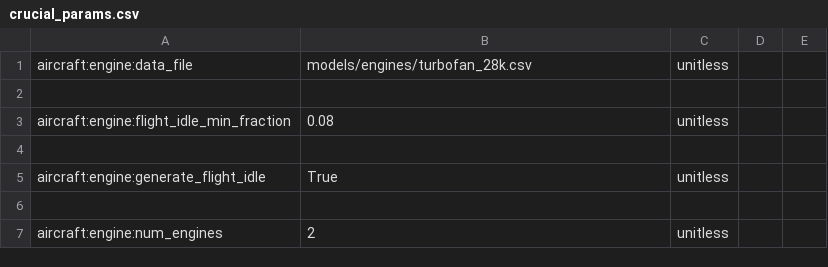
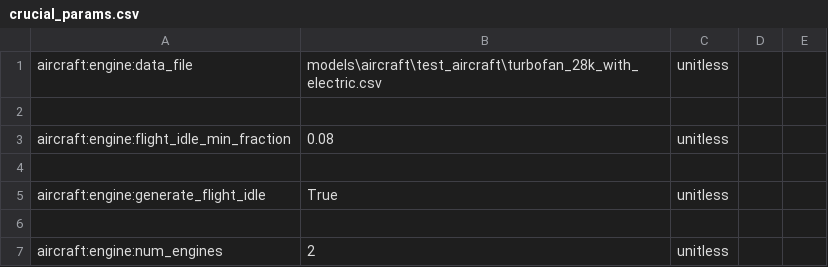
Before and after one commit to ElysianAircraft/EllyAvy, a CSV file: aviary/models/aircraft/test_aircraft/crucial_params.csv, drawn as a sheet; only a part is shown.

Commit message:
feature | electric mission | got a siplified electric mission up and running

```diff
--- a/aviary/models/aircraft/test_aircraft/crucial_params.csv
+++ b/aviary/models/aircraft/test_aircraft/crucial_params.csv
@@ -1,2 +1,2 @@
-aircraft:engine:data_file,models/engines/turbofan_28k.csv,unitless
+aircraft:engine:data_file,models\aircraft\test_aircraft\turbofan_28k_with_electric.csv,unitless
 
```
Also changed, not shown: 1 other file.
